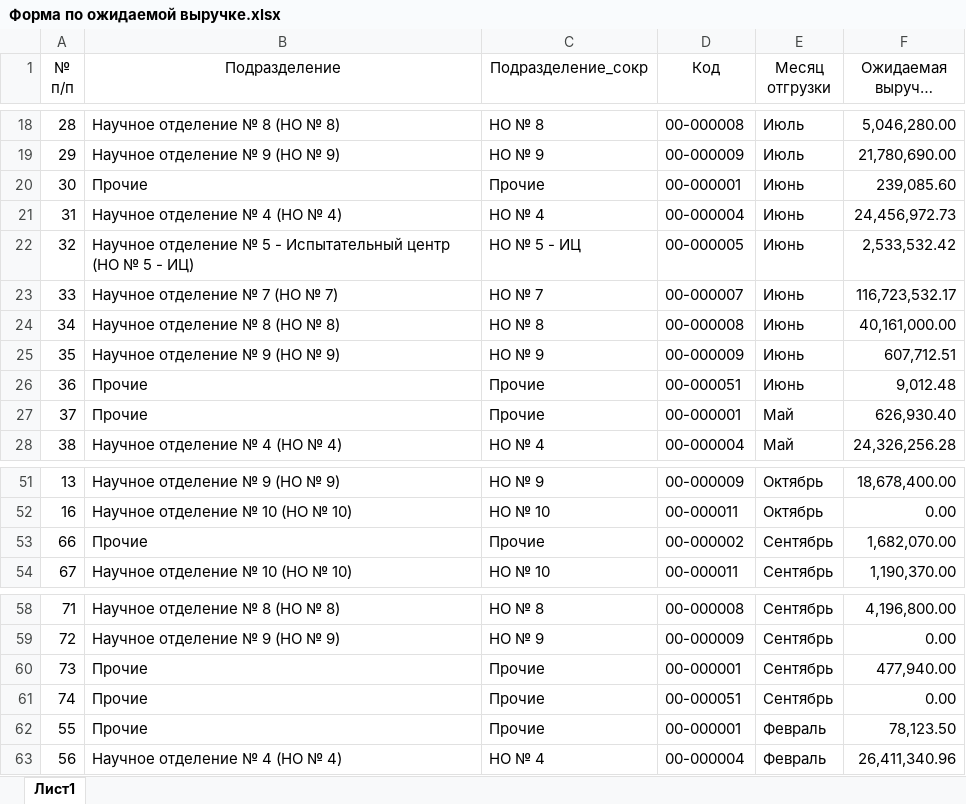
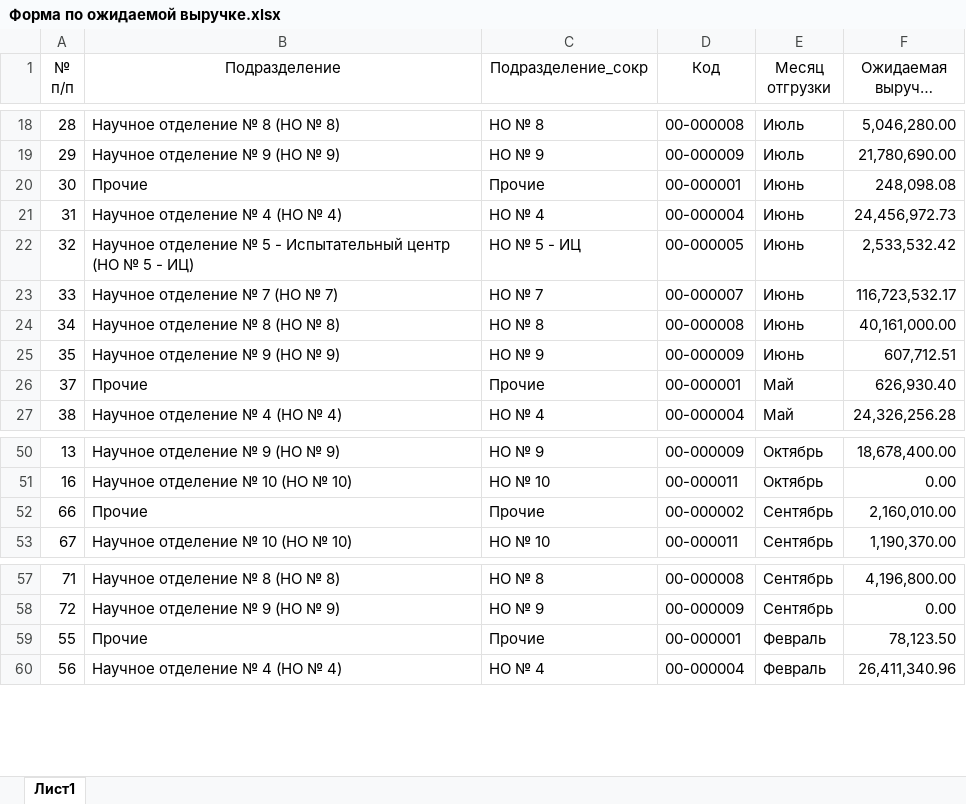
Before and after one commit to asrahmanov/PulsarDataAggregation, an Excel workbook: storage/app/exp/36/2022/Форма по ожидаемой выручке.xlsx, sheet Лист1, drawn as a sheet; only a part is shown, gaps mark what is left out; long unchanged cells end in …; values as stored, in another font and other column widths than the file's, no borders; removed rows and columns are numbered as before the commit, all else as after; the diff names each change by its address in the sheet, - before the commit and + after, or states it on an @@ line.

Commit message:
Загрузка данных от 11.11 правки

```diff
--- a/storage/app/exp/36/2022/Форма по ожидаемой выручке.xlsx (sheet Лист1)
+++ b/storage/app/exp/36/2022/Форма по ожидаемой выручке.xlsx (sheet Лист1)
-F20 (Ожидаемая выручка без НДС (руб.)): 239,085.60
+F20 (Ожидаемая выручка без НДС (руб.)): 248,098.08
-row 26: 36 | Прочие | Прочие | 00-000051 | Июнь | 9,012.48
-F52 (Ожидаемая выручка без НДС (руб.)): 1,682,070.00
+F52 (Ожидаемая выручка без НДС (руб.)): 2,160,010.00
-row 60: 73 | Прочие | Прочие | 00-000001 | Сентябрь | 477,940.00
-row 61: 74 | Прочие | Прочие | 00-000051 | Сентябрь | 0.00
```
